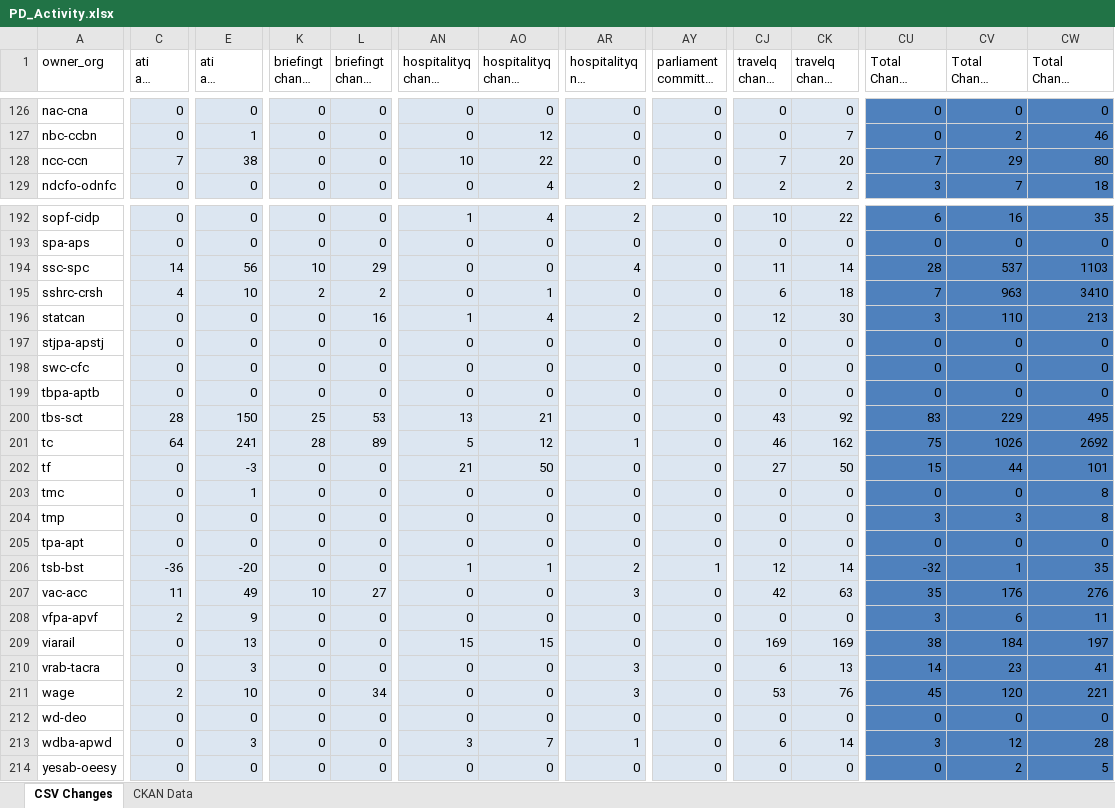
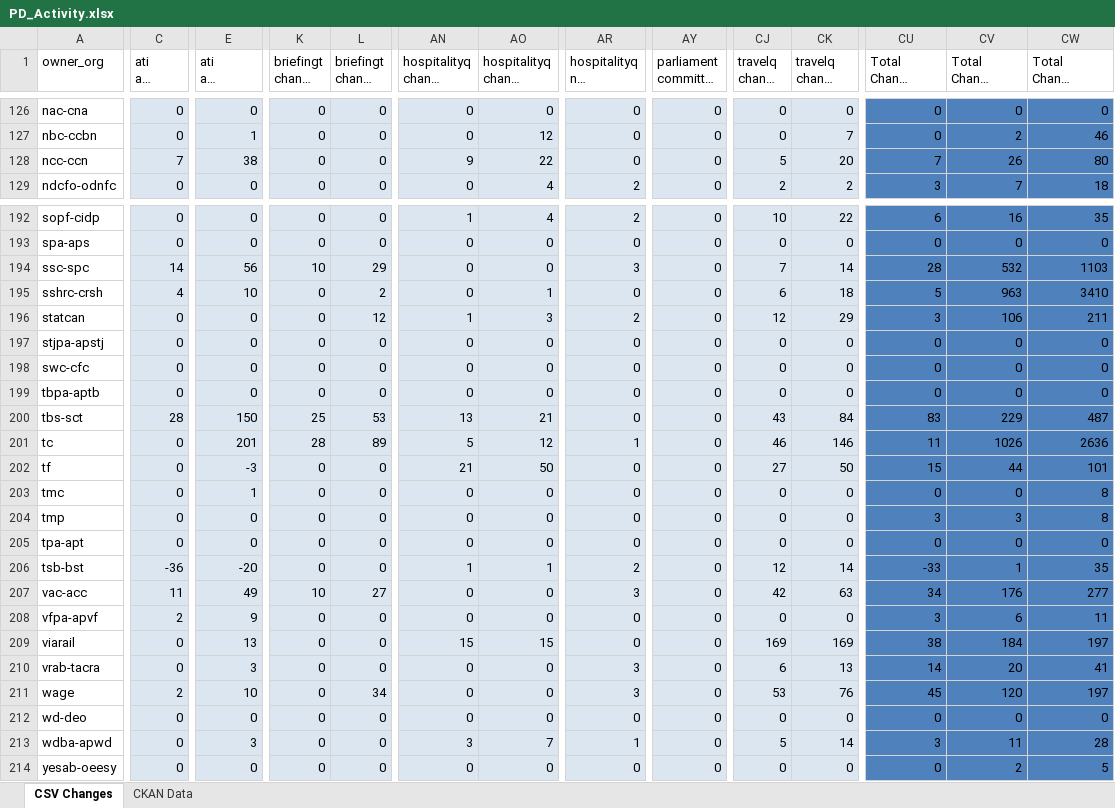
Before and after one commit to open-data/analytics-corporate-reporting, an Excel workbook: PD_CHANGES_RPT/PD_Activity.xlsx, sheet CSV Changes, drawn as a sheet; only a part is shown, gaps mark what is left out; long unchanged cells end in …; values as stored, in another font and other column widths than the file's, no borders; the diff covers the shown part only; the diff names each change by its address in the sheet, - before the commit and + after, or states it on an @@ line.

```diff
--- a/PD_CHANGES_RPT/PD_Activity.xlsx (sheet CSV Changes)
+++ b/PD_CHANGES_RPT/PD_Activity.xlsx (sheet CSV Changes)
-AN128 (hospitalityq change 90-days): 10
+AN128 (hospitalityq change 90-days): 9
-CJ128 (travelq change 90-days): 7
+CJ128 (travelq change 90-days): 5
-CV128 (Total Change 90-days): 29
+CV128 (Total Change 90-days): 26
-AR194 (hospitalityq nil change 90-days): 4
+AR194 (hospitalityq nil change 90-days): 3
-CJ194 (travelq change 90-days): 11
+CJ194 (travelq change 90-days): 7
-CV194 (Total Change 90-days): 537
+CV194 (Total Change 90-days): 532
-K195 (briefingt change 30-days): 2
+K195 (briefingt change 30-days): 0
-CU195 (Total Change 30-days): 7
+CU195 (Total Change 30-days): 5
-L196 (briefingt change 90-days): 16
+L196 (briefingt change 90-days): 12
-AO196 (hospitalityq change 6-months): 4
+AO196 (hospitalityq change 6-months): 3
-CK196 (travelq change 6-months): 30
+CK196 (travelq change 6-months): 29
-CV196 (Total Change 90-days): 110
+CV196 (Total Change 90-days): 106
-CW196 (Total Change 6-months): 213
+CW196 (Total Change 6-months): 211
-CK200 (travelq change 6-months): 92
+CK200 (travelq change 6-months): 84
-CW200 (Total Change 6-months): 495
+CW200 (Total Change 6-months): 487
-C201 (ati all change 30-days): 64
+C201 (ati all change 30-days): 0
-E201 (ati all change 6-months): 241
+E201 (ati all change 6-months): 201
-CK201 (travelq change 6-months): 162
+CK201 (travelq change 6-months): 146
-CU201 (Total Change 30-days): 75
+CU201 (Total Change 30-days): 11
-CW201 (Total Change 6-months): 2692
+CW201 (Total Change 6-months): 2636
-AY206: 1
+AY206: 0
-CU206 (Total Change 30-days): -32
+CU206 (Total Change 30-days): -33
-CU207 (Total Change 30-days): 35
+CU207 (Total Change 30-days): 34
-CW207 (Total Change 6-months): 276
+CW207 (Total Change 6-months): 277
-CV210 (Total Change 90-days): 23
+CV210 (Total Change 90-days): 20
-CW211 (Total Change 6-months): 221
+CW211 (Total Change 6-months): 197
-CJ213 (travelq change 90-days): 6
+CJ213 (travelq change 90-days): 5
-CV213 (Total Change 90-days): 12
+CV213 (Total Change 90-days): 11
```
Also changed, not shown: 153 edited cells elsewhere in this sheet, 1 other file.
